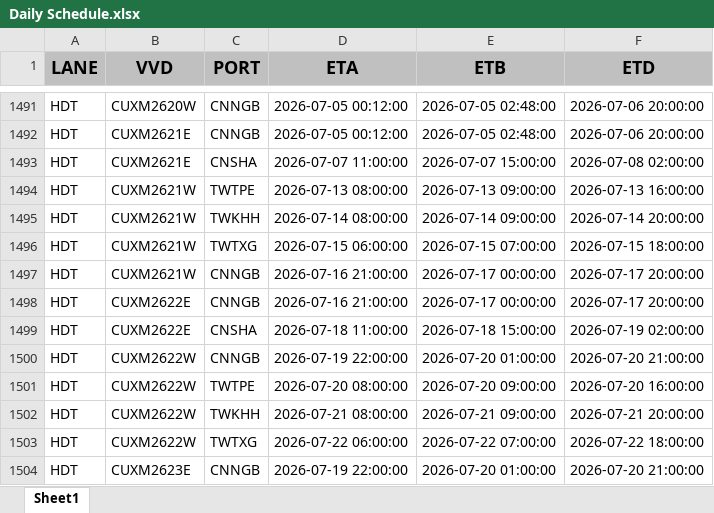
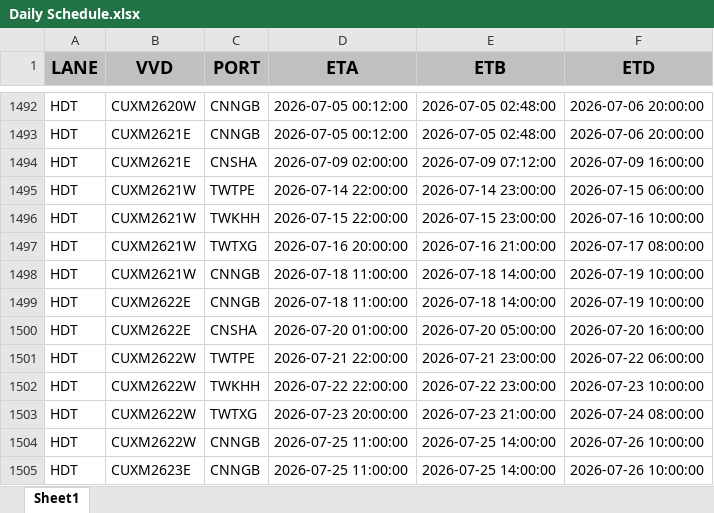
Before and after one commit to Elaine-Teh/daily-booking-dashboard, an Excel workbook: finebi_data/Daily Schedule.xlsx, sheet Sheet1, drawn as a sheet; only a part is shown, gaps mark what is left out; values as stored, in another font and other column widths than the file's, no borders; removed rows and columns are numbered as before the commit, all else as after; the diff covers the shown part only; the diff names each change by its address in the sheet, - before the commit and + after, or states it on an @@ line.

```diff
--- a/finebi_data/Daily Schedule.xlsx (sheet Sheet1)
+++ b/finebi_data/Daily Schedule.xlsx (sheet Sheet1)
-D1494 (ETA): 2026-07-07 11:00:00
+D1494 (ETA): 2026-07-09 02:00:00
-E1494 (ETB): 2026-07-07 15:00:00
+E1494 (ETB): 2026-07-09 07:12:00
-F1494 (ETD): 2026-07-08 02:00:00
+F1494 (ETD): 2026-07-09 16:00:00
-D1495 (ETA): 2026-07-13 08:00:00
+D1495 (ETA): 2026-07-14 22:00:00
-E1495 (ETB): 2026-07-13 09:00:00
+E1495 (ETB): 2026-07-14 23:00:00
-F1495 (ETD): 2026-07-13 16:00:00
+F1495 (ETD): 2026-07-15 06:00:00
-D1496 (ETA): 2026-07-14 08:00:00
+D1496 (ETA): 2026-07-15 22:00:00
-E1496 (ETB): 2026-07-14 09:00:00
+E1496 (ETB): 2026-07-15 23:00:00
-F1496 (ETD): 2026-07-14 20:00:00
+F1496 (ETD): 2026-07-16 10:00:00
-D1497 (ETA): 2026-07-15 06:00:00
+D1497 (ETA): 2026-07-16 20:00:00
-E1497 (ETB): 2026-07-15 07:00:00
+E1497 (ETB): 2026-07-16 21:00:00
-F1497 (ETD): 2026-07-15 18:00:00
+F1497 (ETD): 2026-07-17 08:00:00
-D1498:D1499 (ETA): 2026-07-16 21:00:00
+D1498:D1499 (ETA): 2026-07-18 11:00:00
-E1498:E1499 (ETB): 2026-07-17 00:00:00
+E1498:E1499 (ETB): 2026-07-18 14:00:00
-F1498:F1499 (ETD): 2026-07-17 20:00:00
+F1498:F1499 (ETD): 2026-07-19 10:00:00
-D1500 (ETA): 2026-07-18 11:00:00
+D1500 (ETA): 2026-07-20 01:00:00
-E1500 (ETB): 2026-07-18 15:00:00
+E1500 (ETB): 2026-07-20 05:00:00
-F1500 (ETD): 2026-07-19 02:00:00
+F1500 (ETD): 2026-07-20 16:00:00
-row 1500: HDT | CUXM2622W | CNNGB | 2026-07-19 22:00:00 | 2026-07-20 01:00:00 | 2026-07-20 21:00:00
-D1501 (ETA): 2026-07-20 08:00:00
+D1501 (ETA): 2026-07-21 22:00:00
-E1501 (ETB): 2026-07-20 09:00:00
+E1501 (ETB): 2026-07-21 23:00:00
-F1501 (ETD): 2026-07-20 16:00:00
+F1501 (ETD): 2026-07-22 06:00:00
-D1502 (ETA): 2026-07-21 08:00:00
+D1502 (ETA): 2026-07-22 22:00:00
-E1502 (ETB): 2026-07-21 09:00:00
+E1502 (ETB): 2026-07-22 23:00:00
-F1502 (ETD): 2026-07-21 20:00:00
+F1502 (ETD): 2026-07-23 10:00:00
-D1503 (ETA): 2026-07-22 06:00:00
+D1503 (ETA): 2026-07-23 20:00:00
-E1503 (ETB): 2026-07-22 07:00:00
+E1503 (ETB): 2026-07-23 21:00:00
-F1503 (ETD): 2026-07-22 18:00:00
+F1503 (ETD): 2026-07-24 08:00:00
+row 1504: HDT | CUXM2622W | CNNGB | 2026-07-25 11:00:00 | 2026-07-25 14:00:00 | 2026-07-26 10:00:00
-D1505 (ETA): 2026-07-19 22:00:00
+D1505 (ETA): 2026-07-25 11:00:00
-E1505 (ETB): 2026-07-20 01:00:00
+E1505 (ETB): 2026-07-25 14:00:00
-F1505 (ETD): 2026-07-20 21:00:00
+F1505 (ETD): 2026-07-26 10:00:00
```
Also changed, not shown: 85 added rows, 19 removed rows and 1322 edited cells elsewhere in this sheet.
